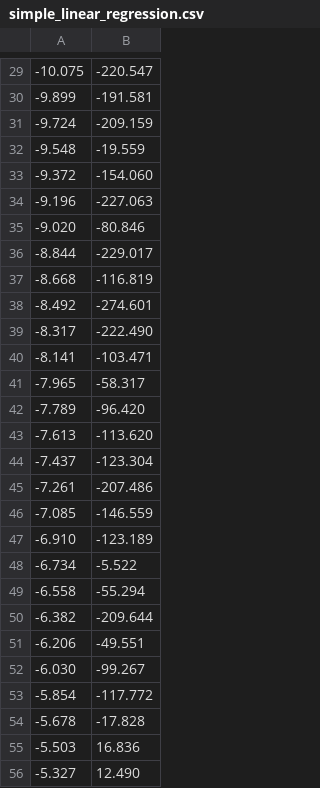
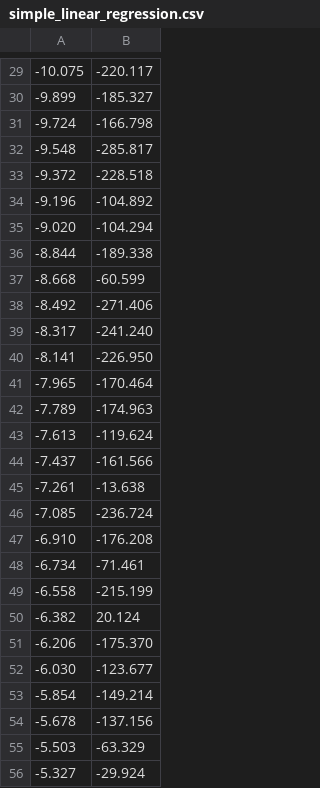
Before and after one commit to changyaochen/MECE4520, a CSV file: data/simple_linear_regression.csv, drawn as a sheet; only a part is shown, gaps mark what is left out; the diff covers the shown part only.

```diff
--- a/data/simple_linear_regression.csv
+++ b/data/simple_linear_regression.csv
@@ -29,28 +29,28 @@
--10.075,-220.547
--9.899,-191.581
--9.724,-209.159
--9.548,-19.559
--9.372,-154.060
--9.196,-227.063
--9.020,-80.846
--8.844,-229.017
--8.668,-116.819
--8.492,-274.601
--8.317,-222.490
--8.141,-103.471
--7.965,-58.317
--7.789,-96.420
--7.613,-113.620
--7.437,-123.304
--7.261,-207.486
--7.085,-146.559
--6.910,-123.189
--6.734,-5.522
--6.558,-55.294
--6.382,-209.644
--6.206,-49.551
--6.030,-99.267
--5.854,-117.772
--5.678,-17.828
--5.503,16.836
--5.327,12.490
+-10.075,-220.117
+-9.899,-185.327
+-9.724,-166.798
+-9.548,-285.817
+-9.372,-228.518
+-9.196,-104.892
+-9.020,-104.294
+-8.844,-189.338
+-8.668,-60.599
+-8.492,-271.406
+-8.317,-241.240
+-8.141,-226.950
+-7.965,-170.464
+-7.789,-174.963
+-7.613,-119.624
+-7.437,-161.566
+-7.261,-13.638
+-7.085,-236.724
+-6.910,-176.208
+-6.734,-71.461
+-6.558,-215.199
+-6.382,20.124
+-6.206,-175.370
+-6.030,-123.677
+-5.854,-149.214
+-5.678,-137.156
+-5.503,-63.329
+-5.327,-29.924
```
Also changed, not shown: 172 edited cells elsewhere in this file.
